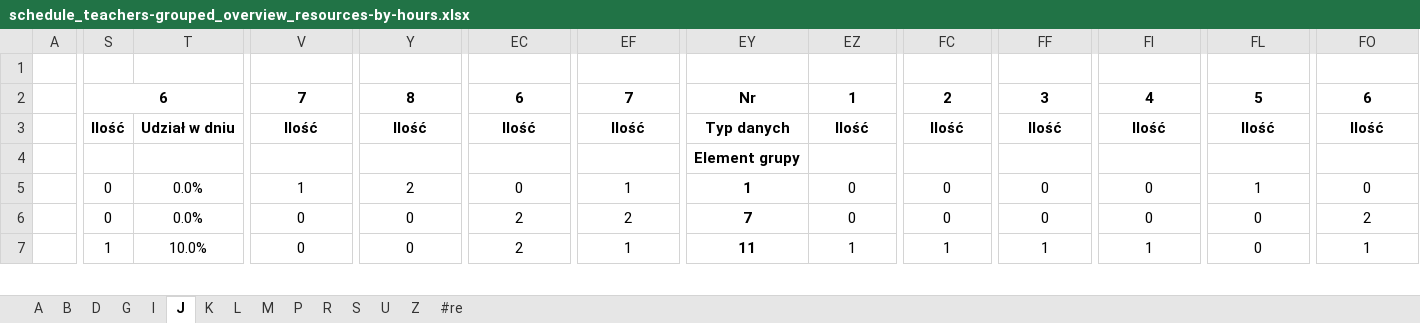
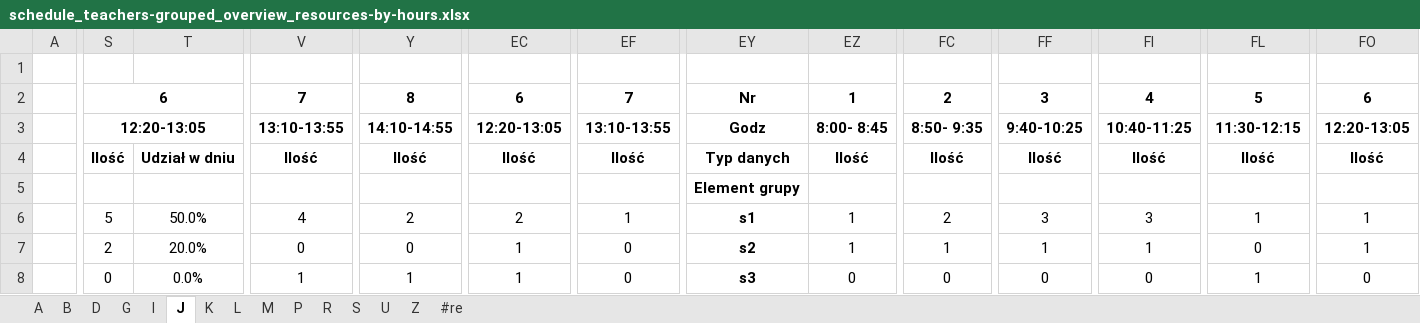
Before and after one commit to aleksajaw/lesson_plan_data_analysis, an Excel workbook: documents/overviews/grouped/schedule_teachers-grouped_overview_resources-by-hours.xlsx, sheet J, drawn as a sheet; only a part is shown, gaps mark what is left out; values as stored, in another font and other column widths than the file's, no borders; removed rows and columns are numbered as before the commit, all else as after; rows hold the shown columns only; the diff covers the shown part only; the diff names each change by its address in the sheet, - before the commit and + after, or states it on an @@ line.

```diff
--- a/documents/overviews/grouped/schedule_teachers-grouped_overview_resources-by-hours.xlsx (sheet J)
+++ b/documents/overviews/grouped/schedule_teachers-grouped_overview_resources-by-hours.xlsx (sheet J)
+row 3:  | 12:20-13:05 |  | 13:10-13:55 | 14:10-14:55 | 12:20-13:05 | 13:10-13:55 | Godz | 8:00- 8:45 | 8:50- 9:35 | 9:40-10:25 | 10:40-11:25 | 11:30-12:15 | 12:20-13:05
+row 6:  | 5 | 50.0% | 4 | 2 | 2 | 1 | s1 | 1 | 2 | 3 | 3 | 1 | 1
-S7: 0
+S7: 2
-T7: 0.0%
+T7: 20.0%
-V7: 1
+V7: 0
-Y7: 2
+Y7: 0
-EC7: 0
+EC7: 1
-EF7: 1
+EF7: 0
-EY7: 1
+EY7: s2
-EZ7: 0
+EZ7: 1
-FC7: 0
+FC7: 1
-FF7: 0
+FF7: 1
-FI7: 0
+FI7: 1
-FL7: 1
+FL7: 0
-FO7: 0
+FO7: 1
-row 6:  | 0 | 0.0% | 0 | 0 | 2 | 2 | 7 | 0 | 0 | 0 | 0 | 0 | 2
-S8: 1
+S8: 0
-T8: 10.0%
+T8: 0.0%
-V8: 0
+V8: 1
-Y8: 0
+Y8: 1
-EC8: 2
+EC8: 1
-EF8: 1
+EF8: 0
-EY8: 11
+EY8: s3
-EZ8: 1
+EZ8: 0
-FC8: 1
+FC8: 0
-FF8: 1
+FF8: 0
-FI8: 1
+FI8: 0
-FL8: 0
+FL8: 1
-FO8: 1
+FO8: 0
```
Also changed, not shown: 5 added rows, 5 removed rows, 404 edited cells and merged cells elsewhere in this sheet, sheet P, sheet M, sheet S, sheet K, sheet I, sheet A, 8 more sheets, documents/overviews/grouped/schedule_subjects-grouped_overview_resources-by-hours.xlsx, documents/overviews/schedule_classes_overview_resources-by-hours.xlsx, 13 other files.
